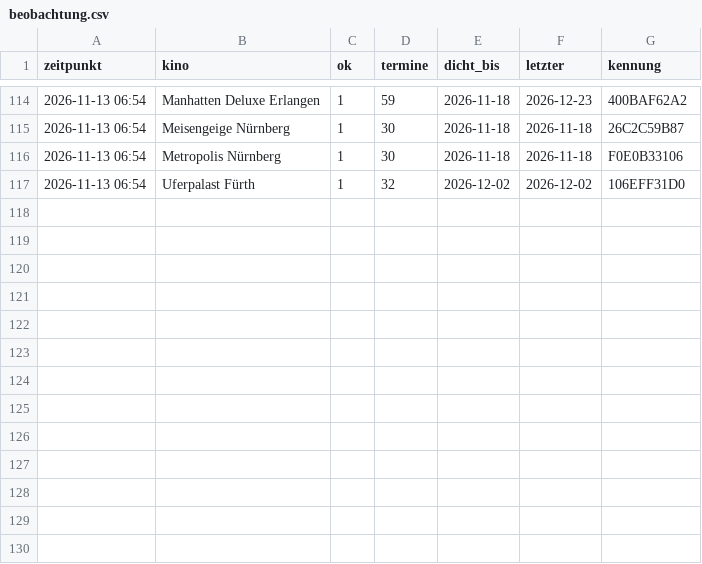
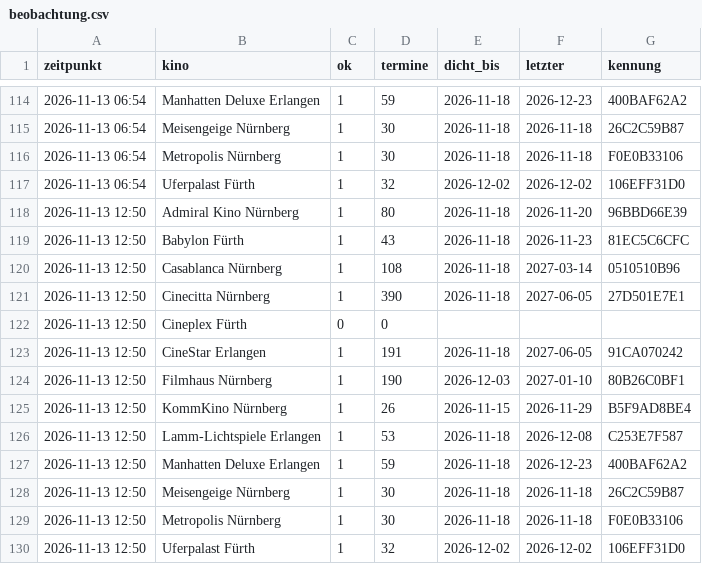
Before and after one commit to noris357/kinoprogramm, a CSV file: daten/beobachtung.csv, drawn as a sheet; only a part is shown, gaps mark what is left out; the diff names each change by its address in the sheet, - before the commit and + after, or states it on an @@ line.

```diff
--- a/daten/beobachtung.csv
+++ b/daten/beobachtung.csv
+row 118: 2026-11-13 12:50 | Admiral Kino Nürnberg | 1 | 80 | 2026-11-18 | 2026-11-20 | 96BBD66E39
+row 119: 2026-11-13 12:50 | Babylon Fürth | 1 | 43 | 2026-11-18 | 2026-11-23 | 81EC5C6CFC
+row 120: 2026-11-13 12:50 | Casablanca Nürnberg | 1 | 108 | 2026-11-18 | 2027-03-14 | 0510510B96
+row 121: 2026-11-13 12:50 | Cinecitta Nürnberg | 1 | 390 | 2026-11-18 | 2027-06-05 | 27D501E7E1
+row 122: 2026-11-13 12:50 | Cineplex Fürth | 0 | 0
+row 123: 2026-11-13 12:50 | CineStar Erlangen | 1 | 191 | 2026-11-18 | 2027-06-05 | 91CA070242
+row 124: 2026-11-13 12:50 | Filmhaus Nürnberg | 1 | 190 | 2026-12-03 | 2027-01-10 | 80B26C0BF1
+row 125: 2026-11-13 12:50 | KommKino Nürnberg | 1 | 26 | 2026-11-15 | 2026-11-29 | B5F9AD8BE4
+row 126: 2026-11-13 12:50 | Lamm-Lichtspiele Erlangen | 1 | 53 | 2026-11-18 | 2026-12-08 | C253E7F587
+row 127: 2026-11-13 12:50 | Manhatten Deluxe Erlangen | 1 | 59 | 2026-11-18 | 2026-12-23 | 400BAF62A2
+row 128: 2026-11-13 12:50 | Meisengeige Nürnberg | 1 | 30 | 2026-11-18 | 2026-11-18 | 26C2C59B87
+row 129: 2026-11-13 12:50 | Metropolis Nürnberg | 1 | 30 | 2026-11-18 | 2026-11-18 | F0E0B33106
+row 130: 2026-11-13 12:50 | Uferpalast Fürth | 1 | 32 | 2026-12-02 | 2026-12-02 | 106EFF31D0
```
